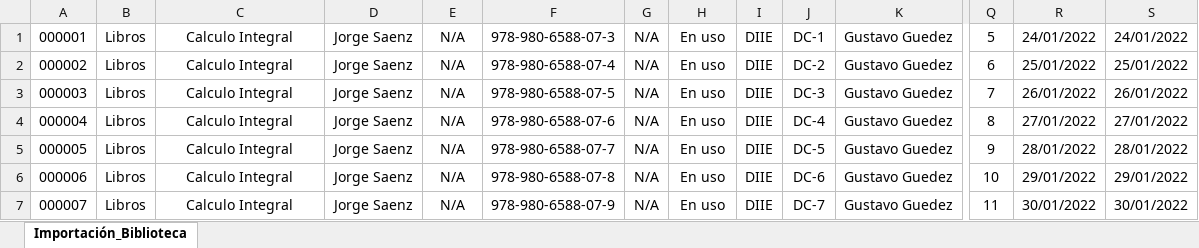
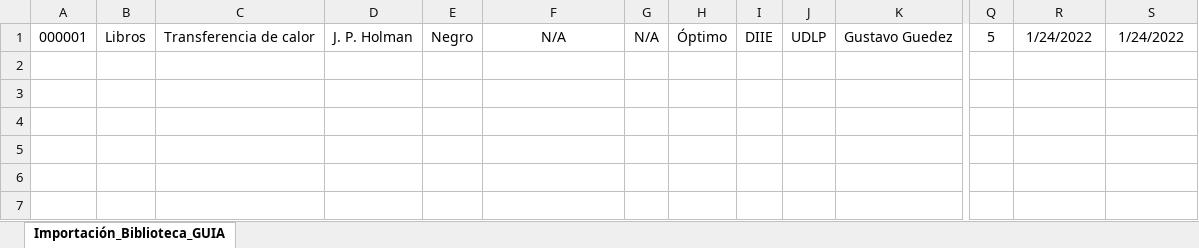
Before and after one commit to jcarri07/inventarioV2, an Excel workbook: Importación_GUIA/8. Importación_Biblioteca.xlsx, sheet Importación_Biblioteca_GUIA, drawn as a sheet; only a part is shown, gaps mark what is left out; values as stored, in another font and other column widths than the file's, no borders; rows hold the shown columns only; the diff names each change by its address in the sheet, - before the commit and + after, or states it on an @@ line.

```diff
--- a/Importación_GUIA/8. Importación_Biblioteca.xlsx (sheet Importación_Biblioteca_GUIA)
+++ b/Importación_GUIA/8. Importación_Biblioteca.xlsx (sheet Importación_Biblioteca_GUIA)
-sheet tab: Importación_Biblioteca
+sheet tab: Importación_Biblioteca_GUIA
-C1: Calculo Integral
+C1: Transferencia de calor
-D1: Jorge Saenz
+D1: J. P. Holman
-E1: N/A
+E1: Negro
-F1: 978-980-6588-07-3
+F1: N/A
-H1: En uso
+H1: Óptimo
-J1: DC-1
+J1: UDLP
-R1: 24/01/2022
+R1: 1/24/2022
-S1: 24/01/2022
+S1: 1/24/2022
-row 2: 000002 | Libros | Calculo Integral | Jorge Saenz | N/A | 978-980-6588-07-4 | N/A | En uso | DIIE | DC-2 | Gustavo Guedez | 6 | 25/01/2022 | 25/01/2022
-row 3: 000003 | Libros | Calculo Integral | Jorge Saenz | N/A | 978-980-6588-07-5 | N/A | En uso | DIIE | DC-3 | Gustavo Guedez | 7 | 26/01/2022 | 26/01/2022
-row 4: 000004 | Libros | Calculo Integral | Jorge Saenz | N/A | 978-980-6588-07-6 | N/A | En uso | DIIE | DC-4 | Gustavo Guedez | 8 | 27/01/2022 | 27/01/2022
-row 5: 000005 | Libros | Calculo Integral | Jorge Saenz | N/A | 978-980-6588-07-7 | N/A | En uso | DIIE | DC-5 | Gustavo Guedez | 9 | 28/01/2022 | 28/01/2022
-row 6: 000006 | Libros | Calculo Integral | Jorge Saenz | N/A | 978-980-6588-07-8 | N/A | En uso | DIIE | DC-6 | Gustavo Guedez | 10 | 29/01/2022 | 29/01/2022
-row 7: 000007 | Libros | Calculo Integral | Jorge Saenz | N/A | 978-980-6588-07-9 | N/A | En uso | DIIE | DC-7 | Gustavo Guedez | 11 | 30/01/2022 | 30/01/2022
```
Also changed, not shown: Importación_GUIA/2. Importación_Transporte_GUIA.xlsx, Importación_GUIA/3. Importación_Biblioteca_GUIA.xlsx, 7 other files.
